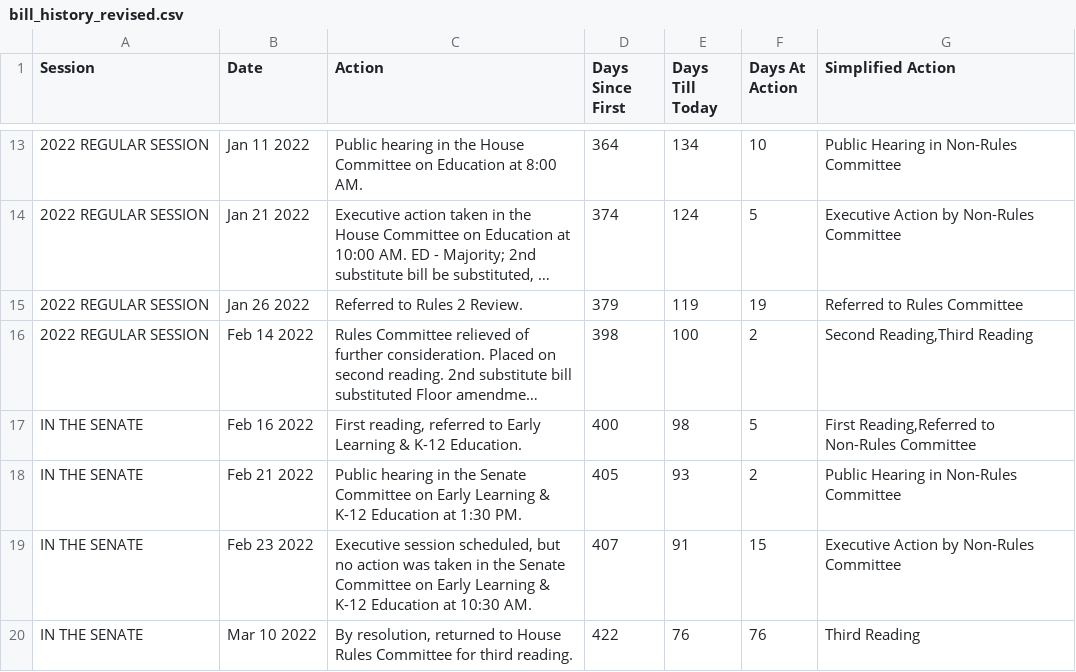
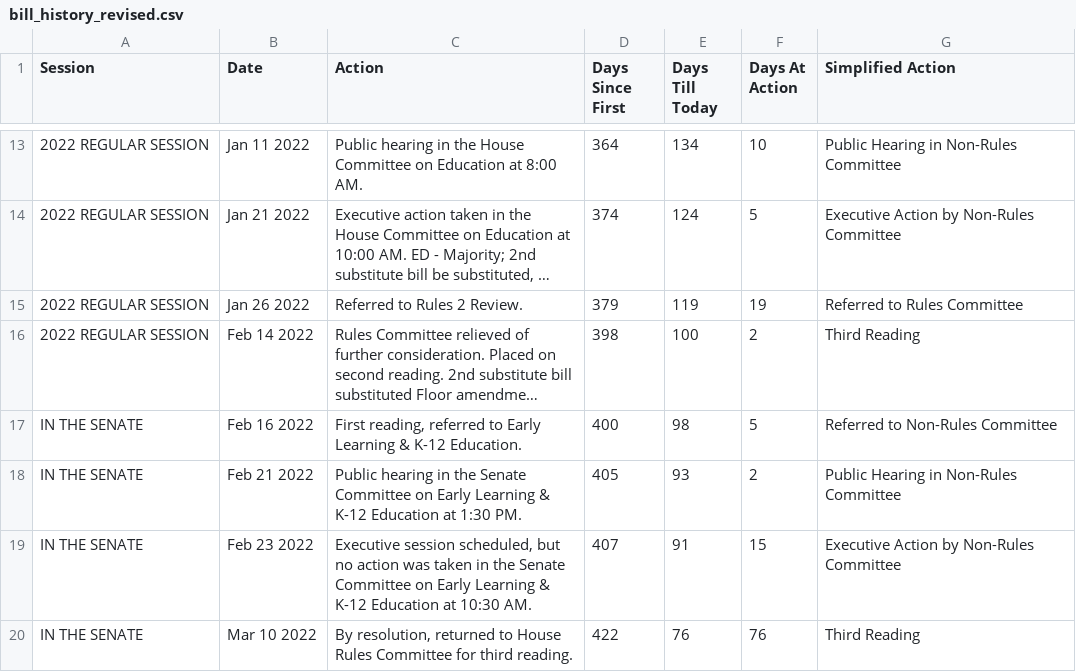
Before and after one commit to ctuguinay/CSE-412-Webscraping, a CSV file: bill_history_CSVs/bill_history_revised.csv, drawn as a sheet; only a part is shown, gaps mark what is left out; long unchanged cells end in …; the diff names each change by its address in the sheet, - before the commit and + after, or states it on an @@ line.

Commit message:
remove multiple actions

```diff
--- a/bill_history_CSVs/bill_history_revised.csv
+++ b/bill_history_CSVs/bill_history_revised.csv
-G16 (Simplified Action): Second Reading,Third Reading
+G16 (Simplified Action): Third Reading
-G17 (Simplified Action): First Reading,Referred to Non-Rules Committee
+G17 (Simplified Action): Referred to Non-Rules Committee
```
